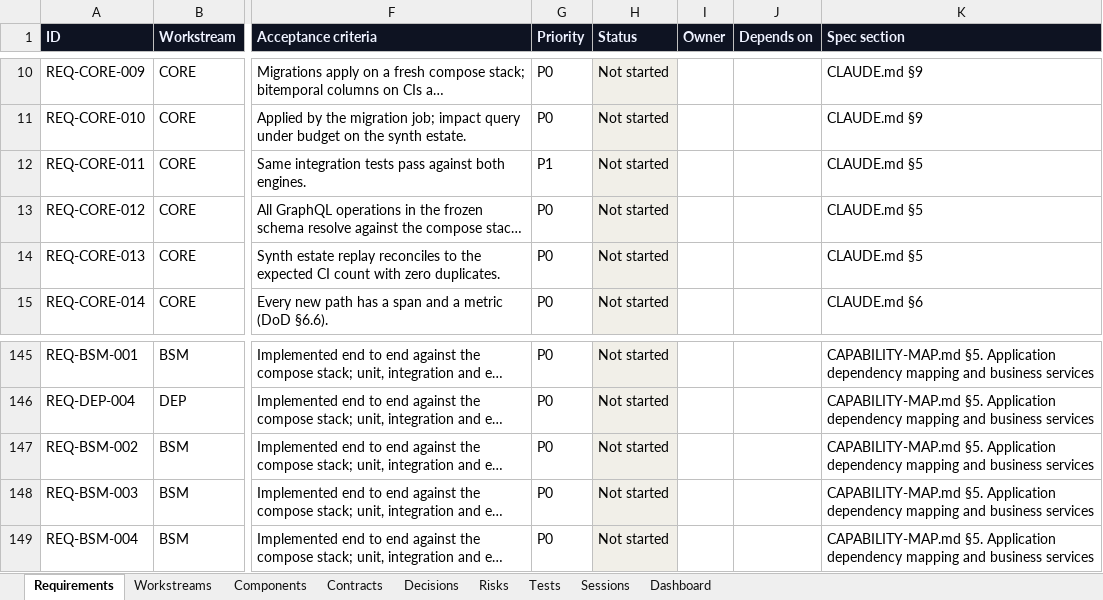
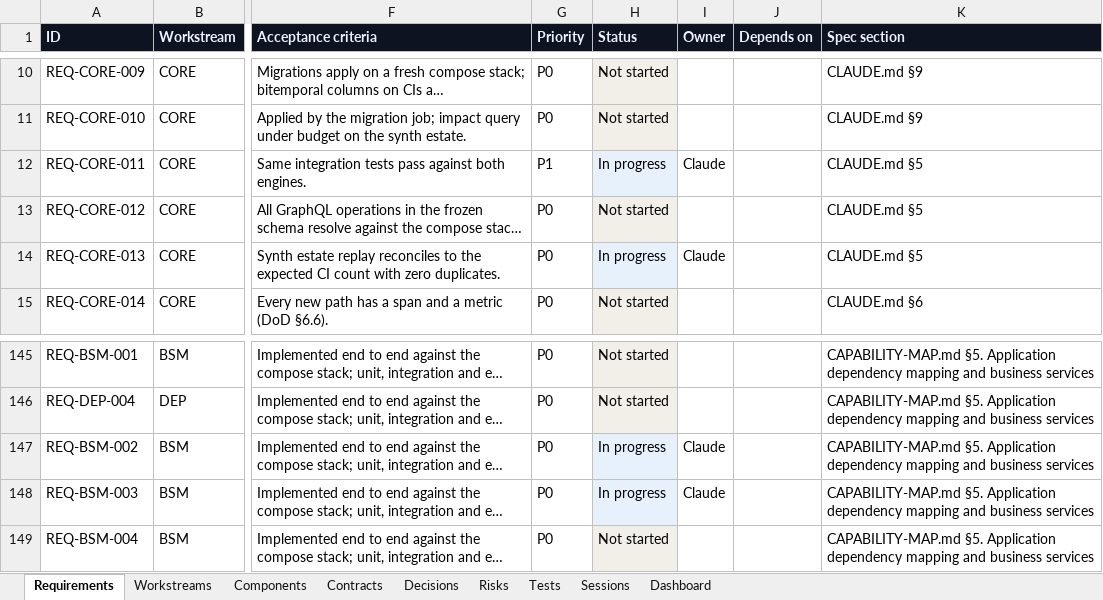
Before and after one commit to zakir80ac/OpenMap, an Excel workbook: tracker/OpenMap-Tracker.xlsx, sheet Requirements, drawn as a sheet; only a part is shown, gaps mark what is left out; long unchanged cells end in …; values as stored, in another font and other column widths than the file's, no borders; the diff names each change by its address in the sheet, - before the commit and + after, or states it on an @@ line.

```diff
--- a/tracker/OpenMap-Tracker.xlsx (sheet Requirements)
+++ b/tracker/OpenMap-Tracker.xlsx (sheet Requirements)
-H12 (Status): Not started
+H12 (Status): In progress
-I12 (Owner): (empty)
+I12 (Owner): Claude
-H14 (Status): Not started
+H14 (Status): In progress
-I14 (Owner): (empty)
+I14 (Owner): Claude
-H147:H148 (Status): Not started
+H147:H148 (Status): In progress
-I147:I148 (Owner): (empty)
+I147:I148 (Owner): Claude
```
Also changed, not shown: sheet Dashboard, 27 other files.
